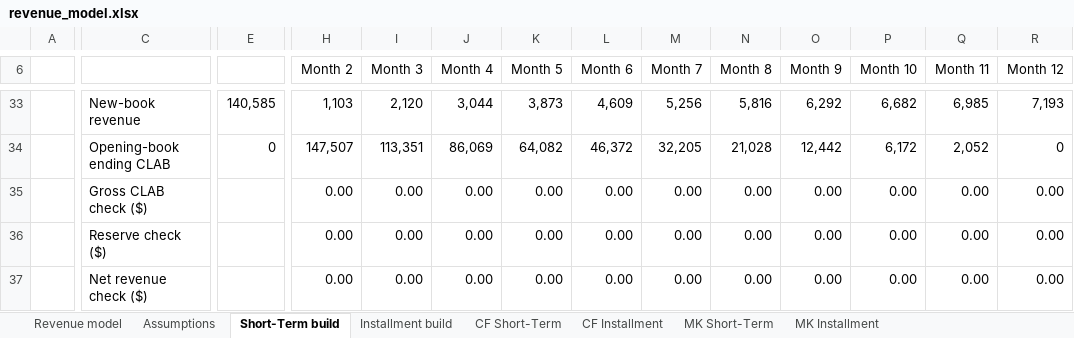
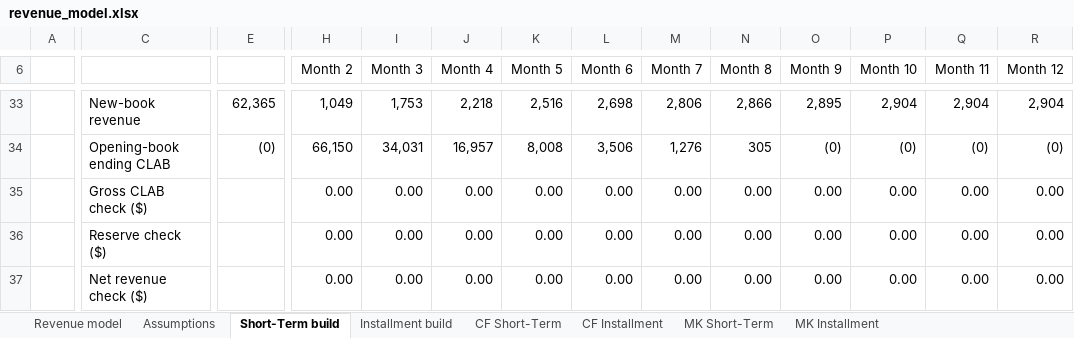
Before and after one commit to Nataraajan/POC2, an Excel workbook: templates/revenue_model.xlsx, sheet Short-Term build, drawn as a sheet; only a part is shown, gaps mark what is left out; values as stored, in another font and other column widths than the file's, no borders; removed rows and columns are numbered as before the commit, all else as after; rows hold the shown columns only; the diff covers the shown part only; the diff names each change by its address in the sheet, - before the commit and + after, or states it on an @@ line.

```diff
--- a/templates/revenue_model.xlsx (sheet Short-Term build)
+++ b/templates/revenue_model.xlsx (sheet Short-Term build)
-E33: 140,585
+E33: 62,365
-H33 (Month 2): 1,103
+H33 (Month 2): 1,049
-I33 (Month 3): 2,120
+I33 (Month 3): 1,753
-J33 (Month 4): 3,044
+J33 (Month 4): 2,218
-K33 (Month 5): 3,873
+K33 (Month 5): 2,516
-L33 (Month 6): 4,609
+L33 (Month 6): 2,698
-M33 (Month 7): 5,256
+M33 (Month 7): 2,806
-N33 (Month 8): 5,816
+N33 (Month 8): 2,866
-O33 (Month 9): 6,292
+O33 (Month 9): 2,895
-P33 (Month 10): 6,682
+P33 (Month 10): 2,904
-Q33 (Month 11): 6,985
+Q33 (Month 11): 2,904
-R33 (Month 12): 7,193
+R33 (Month 12): 2,904
-row 34:  | Opening-book ending CLAB | 0 | 147,507 | 113,351 | 86,069 | 64,082 | 46,372 | 32,205 | 21,028 | 12,442 | 6,172 | 2,052 | 0
+row 34:  | Opening-book ending CLAB | (0) | 66,150 | 34,031 | 16,957 | 8,008 | 3,506 | 1,276 | 305 | (0) | (0) | (0) | (0)
```
Also changed, not shown: 10 added rows, 10 removed rows and 157 edited cells elsewhere in this sheet, sheet MK Installment, sheet CF Installment, sheet CF Short-Term, sheet MK Short-Term, sheet Revenue model, sheet Installment build, 1 more sheet, 12 other files.
